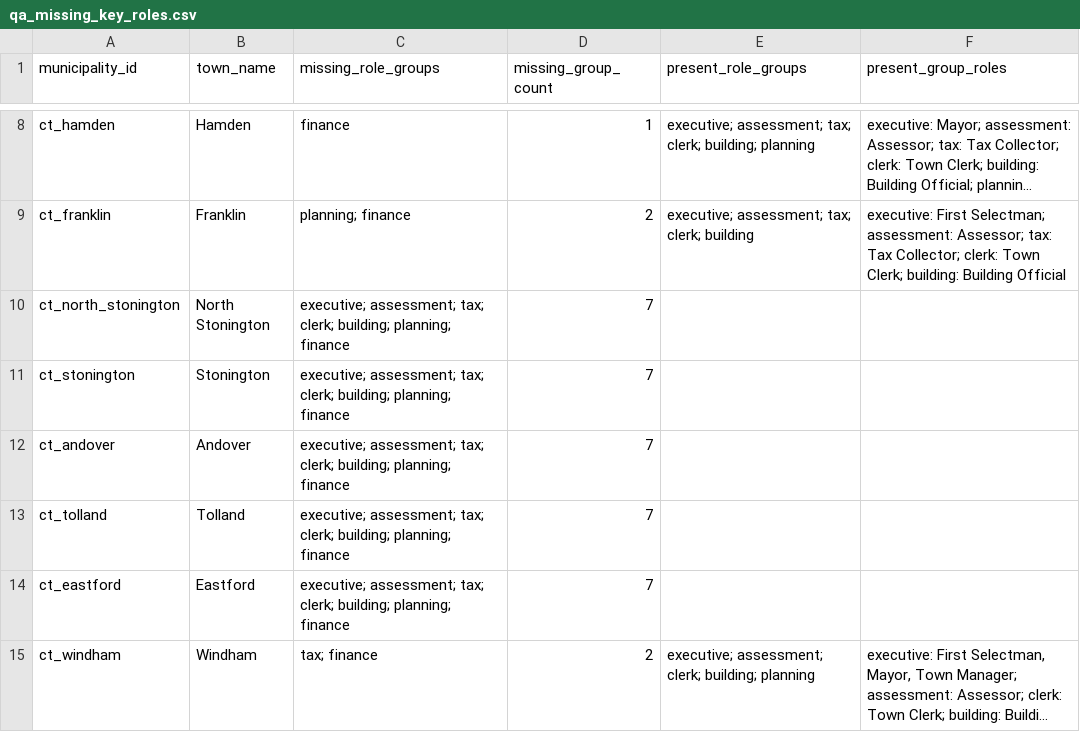
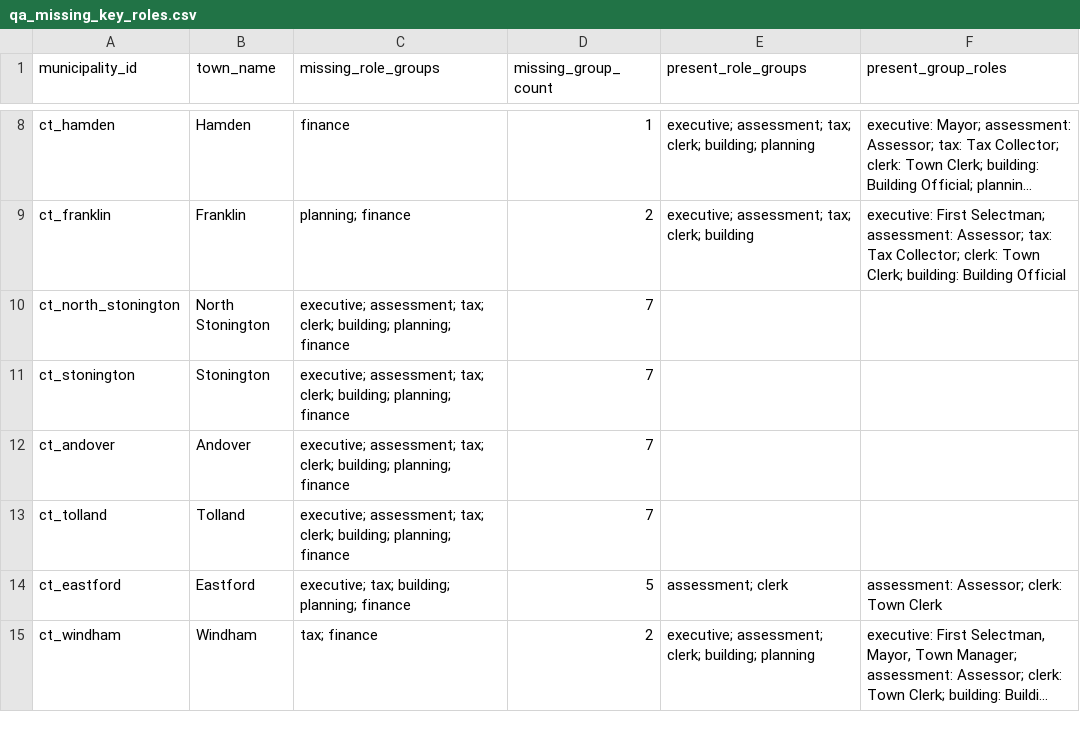
Before and after one commit to WmArmitage/municipal_mapper, a CSV file: outputs/batches/batch_4/qa_missing_key_roles.csv, drawn as a sheet; only a part is shown, gaps mark what is left out; long unchanged cells end in …; the diff names each change by its address in the sheet, - before the commit and + after, or states it on an @@ line.

```diff
--- a/outputs/batches/batch_4/qa_missing_key_roles.csv
+++ b/outputs/batches/batch_4/qa_missing_key_roles.csv
-C14 (missing_role_groups): executive; assessment; tax; clerk; building; planning;…
+C14 (missing_role_groups): executive; tax; building; planning;…
-D14 (missing_group_count): 7
+D14 (missing_group_count): 5
-E14 (present_role_groups): (empty)
+E14 (present_role_groups): assessment; clerk
-F14 (present_group_roles): (empty)
+F14 (present_group_roles): assessment: Assessor; clerk: Town Clerk
```
Also changed, not shown: outputs/batches/batch_4/qa_batch_summary.csv, outputs/batches/batch_4/qa_blocked_recovery_status.csv, 3 other files.
